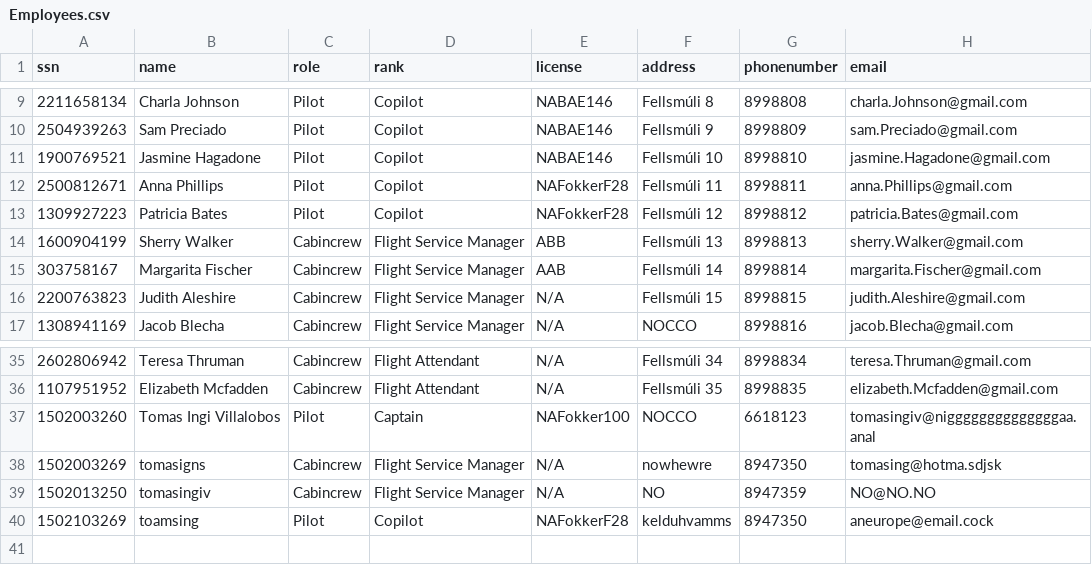
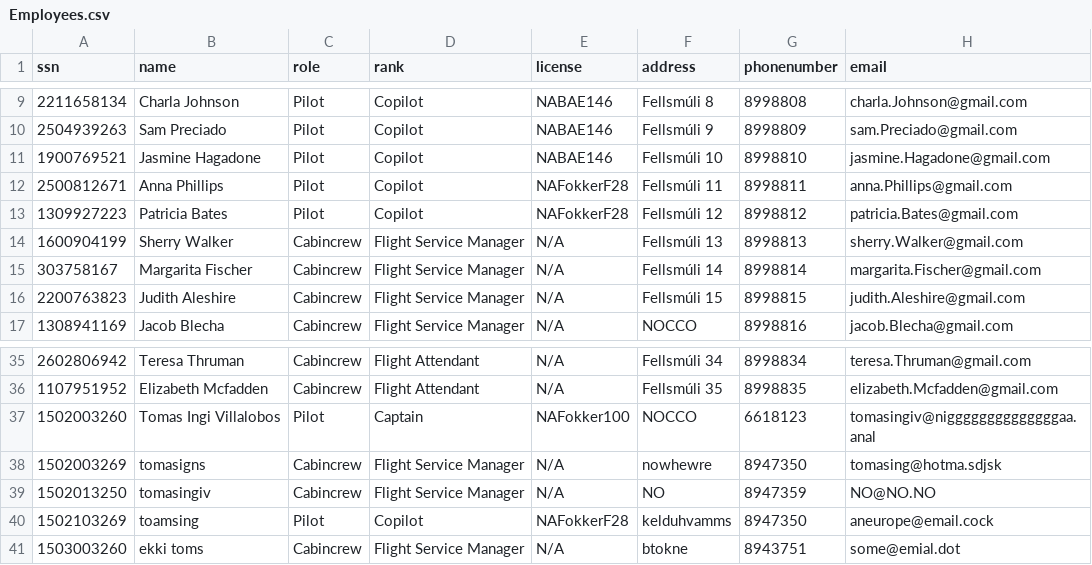
Before and after one commit to TomasIV/Verklegt1, a CSV file: CSVFiles/Employees.csv, drawn as a sheet; only a part is shown, gaps mark what is left out.

```diff
--- a/CSVFiles/Employees.csv
+++ b/CSVFiles/Employees.csv
@@ -13,4 +13,4 @@ ssn,name,role,rank,license,address,phonenumber,email
 1309927223,Patricia Bates,Pilot,Copilot,NAFokkerF28,Fellsmúli 12,8998812,patricia.Bates@gmail.com
-1600904199,Sherry Walker,Cabincrew,Flight Service Manager,ABB,Fellsmúli 13,8998813,sherry.Walker@gmail.com
-303758167,Margarita Fischer,Cabincrew,Flight Service Manager,AAB,Fellsmúli 14,8998814,margarita.Fischer@gmail.com
+1600904199,Sherry Walker,Cabincrew,Flight Service Manager,N/A,Fellsmúli 13,8998813,sherry.Walker@gmail.com
+303758167,Margarita Fischer,Cabincrew,Flight Service Manager,N/A,Fellsmúli 14,8998814,margarita.Fischer@gmail.com
 2200763823,Judith Aleshire,Cabincrew,Flight Service Manager,N/A,Fellsmúli 15,8998815,judith.Aleshire@gmail.com
@@ -40 +40,2 @@ ssn,name,role,rank,license,address,phonenumber,email
 1502103269,toamsing,Pilot,Copilot,NAFokkerF28,kelduhvamms,8947350,aneurope@email.cock
+1503003260,ekki toms,Cabincrew,Flight Service Manager,N/A,btokne,8943751,some@emial.dot
```
Also changed, not shown: 2 other files.
